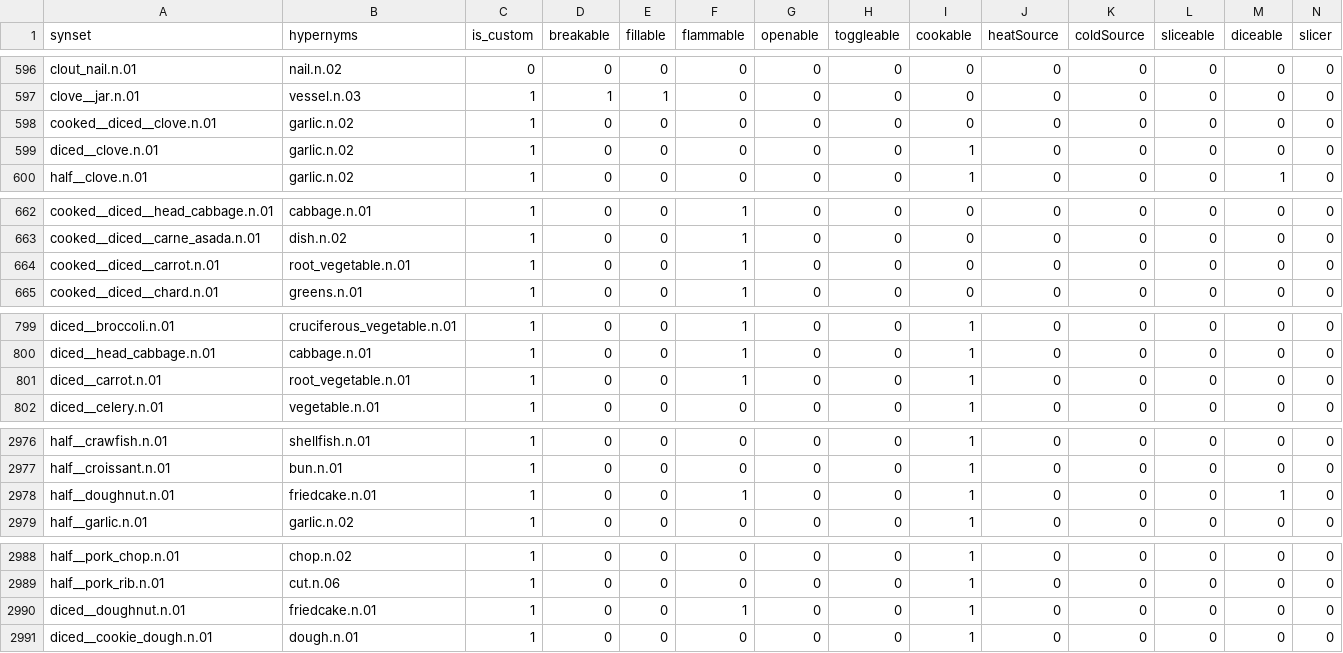
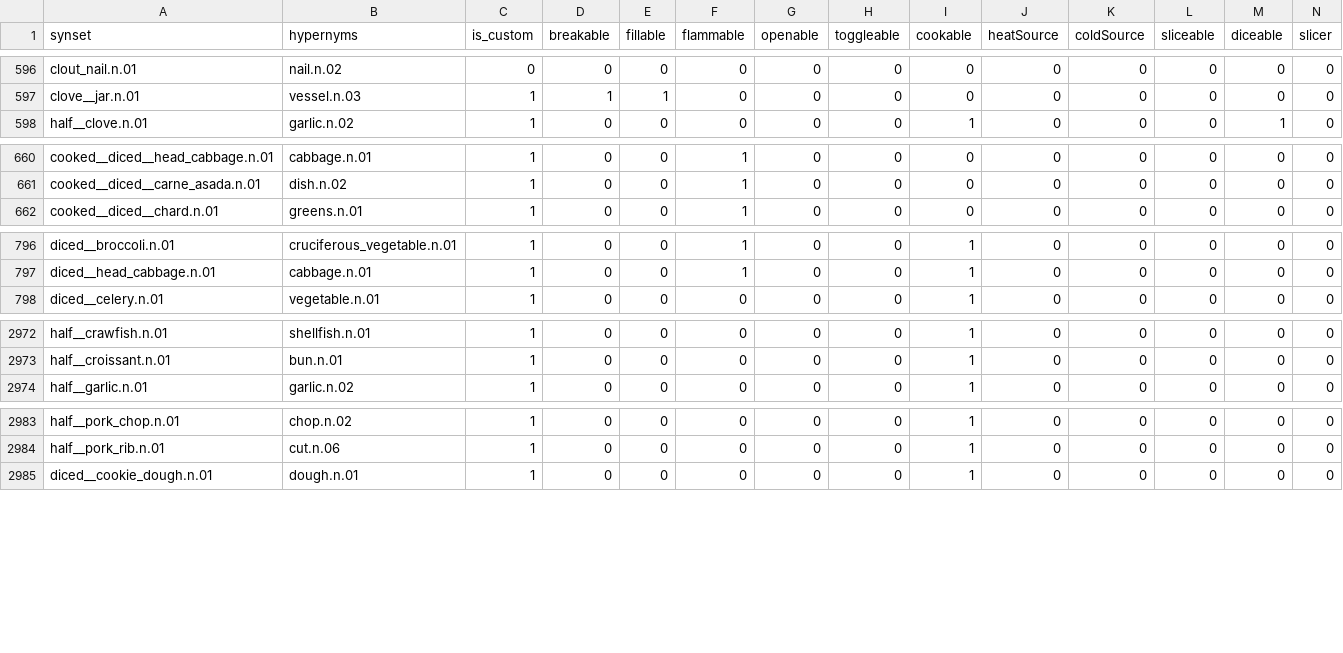
Before and after one commit to StanfordVL/OmniGibson, a CSV file: asset_pipeline/metadata/synset_property.csv, drawn as a sheet; only a part is shown, gaps mark what is left out; rows hold the shown columns only; the diff names each change by its address in the sheet, - before the commit and + after, or states it on an @@ line.

```diff
--- a/asset_pipeline/metadata/synset_property.csv
+++ b/asset_pipeline/metadata/synset_property.csv
-row 598: cooked__diced__clove.n.01 | garlic.n.02 | 1 | 0 | 0 | 0 | 0 | 0 | 0 | 0 | 0 | 0 | 0 | 0
-row 599: diced__clove.n.01 | garlic.n.02 | 1 | 0 | 0 | 0 | 0 | 0 | 1 | 0 | 0 | 0 | 0 | 0
-row 664: cooked__diced__carrot.n.01 | root_vegetable.n.01 | 1 | 0 | 0 | 1 | 0 | 0 | 0 | 0 | 0 | 0 | 0 | 0
-row 801: diced__carrot.n.01 | root_vegetable.n.01 | 1 | 0 | 0 | 1 | 0 | 0 | 1 | 0 | 0 | 0 | 0 | 0
-row 2978: half__doughnut.n.01 | friedcake.n.01 | 1 | 0 | 0 | 1 | 0 | 0 | 1 | 0 | 0 | 0 | 1 | 0
-row 2990: diced__doughnut.n.01 | friedcake.n.01 | 1 | 0 | 0 | 1 | 0 | 0 | 1 | 0 | 0 | 0 | 0 | 0
```
